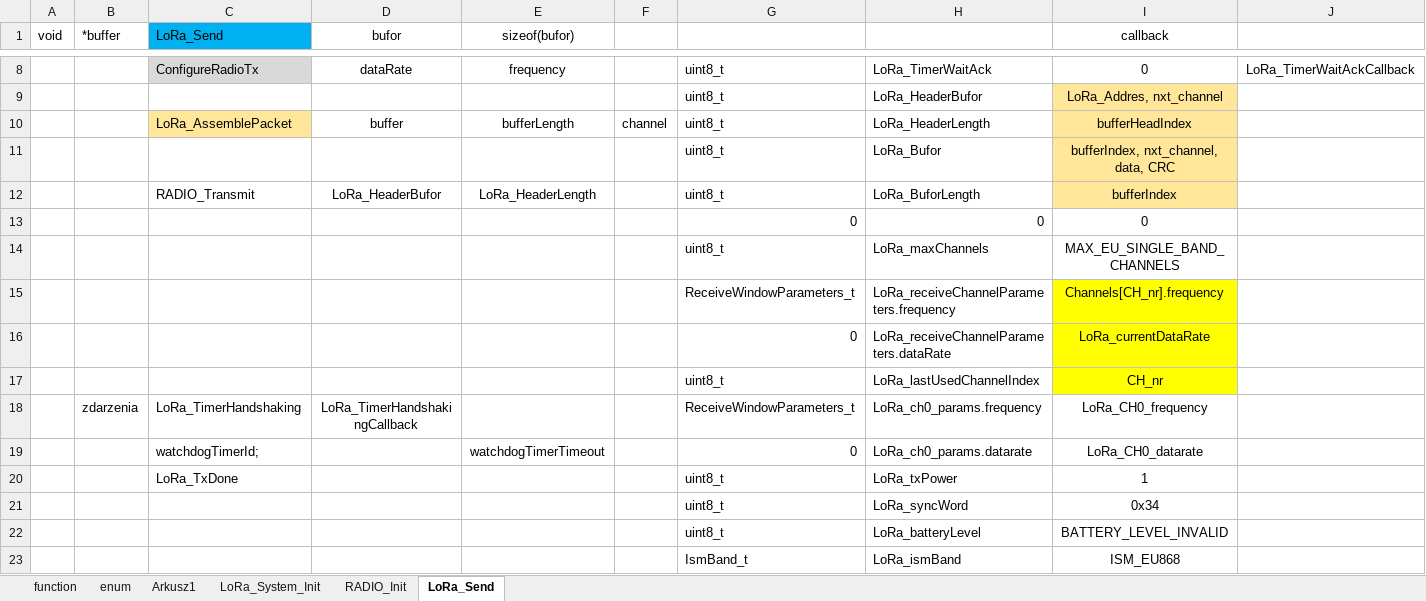
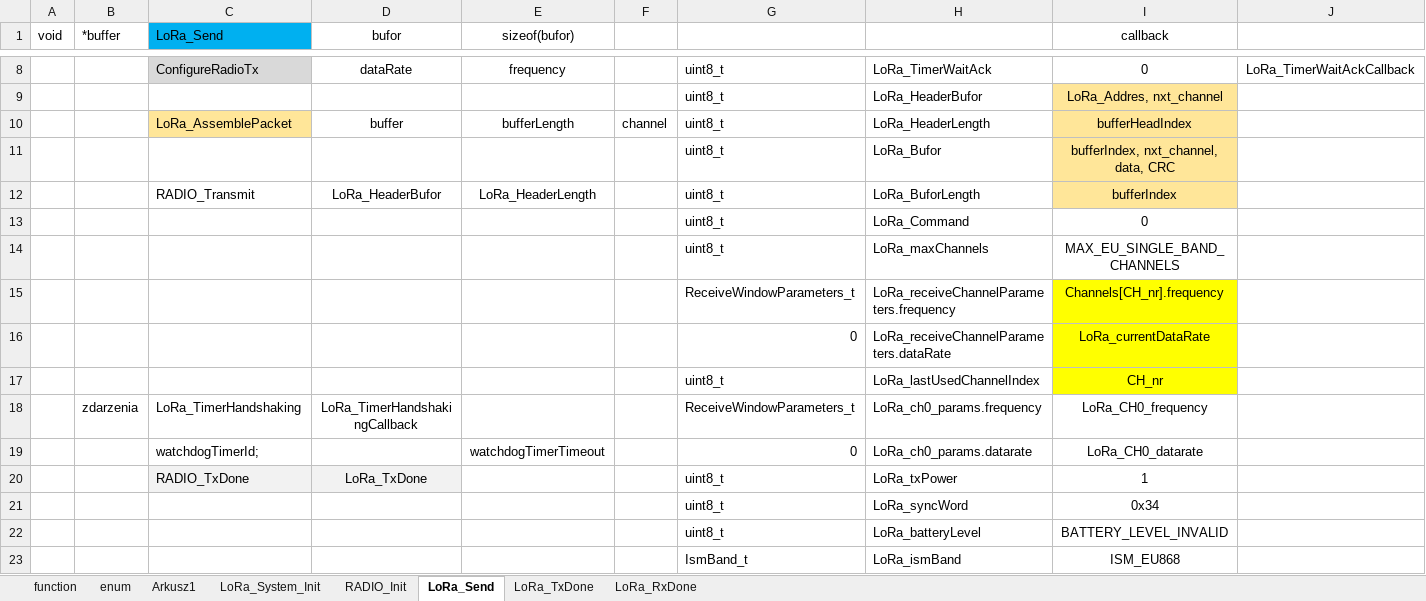
Before and after one commit to michalmendrek/Lora2019, an Excel workbook: Lora 2019.xlsx, sheet LoRa_Send, drawn as a sheet; only a part is shown, gaps mark what is left out; values as stored, in another font and other column widths than the file's, no borders; removed rows and columns are numbered as before the commit, all else as after; the diff names each change by its address in the sheet, - before the commit and + after, or states it on an @@ line.

Commit message:
LoRa_RxDone sendData_TX

```diff
--- a/Lora 2019.xlsx (sheet LoRa_Send)
+++ b/Lora 2019.xlsx (sheet LoRa_Send)
+sheet tab: LoRa_TxDone
+sheet tab: LoRa_RxDone
-row 13:  |  |  |  |  |  | 0 | 0 | 0
+row 13:  |  |  |  |  |  | uint8_t | LoRa_Command | 0
-C20 (LoRa_Send): LoRa_TxDone
+C20 (LoRa_Send): RADIO_TxDone
-C20:D20 fill: none
+C20:D20 fill: #F2F2F2
-D20 (bufor): (empty)
+D20 (bufor): LoRa_TxDone
```
Also changed, not shown: sheet RADIO_Init, sheet function, sheet LoRa_System_Init, sheet enum, 2 other files.
